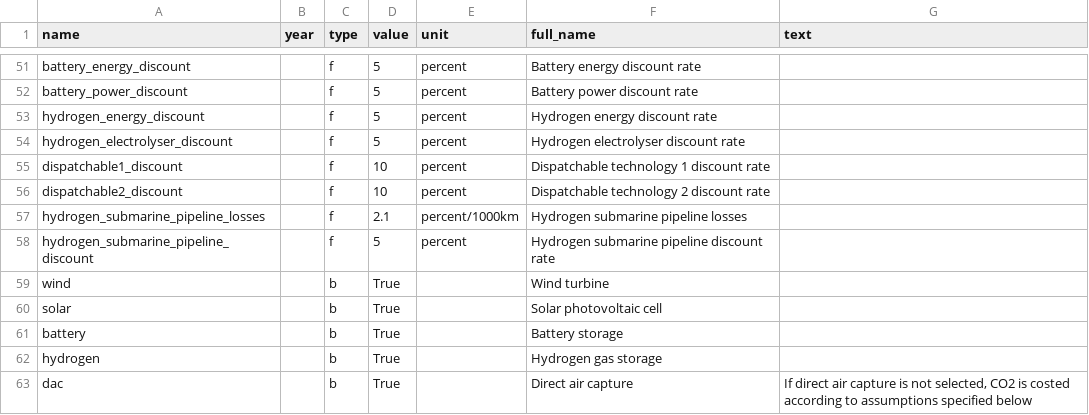
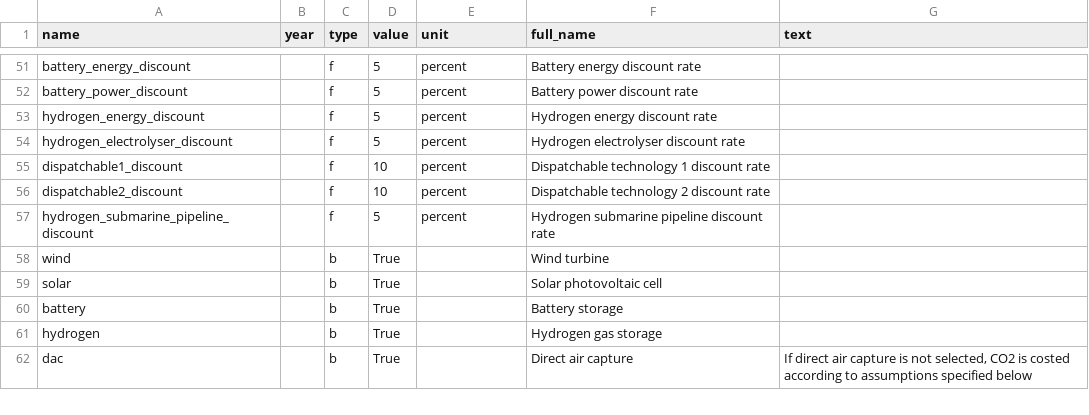
Before and after one commit to PyPSA/efuels-server, a CSV file: defaults-initial.csv, drawn as a sheet; only a part is shown, gaps mark what is left out; the diff names each change by its address in the sheet, - before the commit and + after, or states it on an @@ line.

```diff
--- a/defaults-initial.csv
+++ b/defaults-initial.csv
-row 57: hydrogen_submarine_pipeline_losses |  | f | 2.1 | percent/1000km | Hydrogen submarine pipeline losses
```
Also changed, not shown: defaults.csv, 5 other files.
